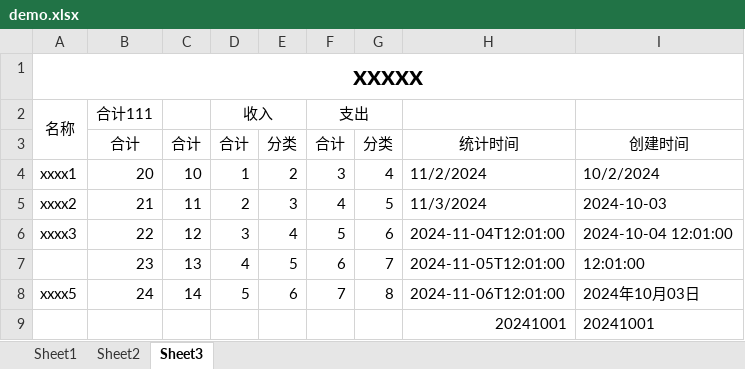
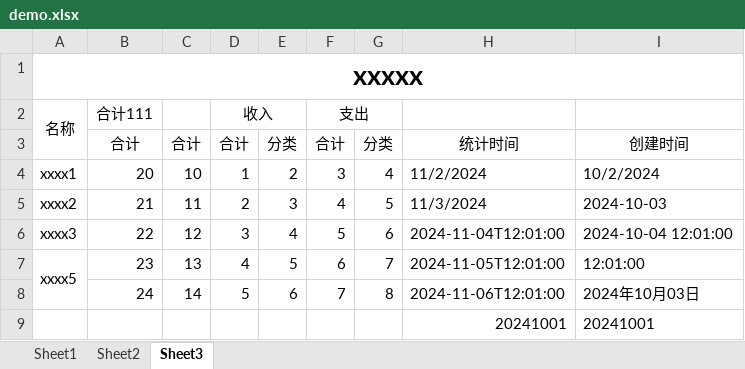
Before and after one commit to ericyl-studio/excel-plus, an Excel workbook: demo.xlsx, sheet Sheet3, drawn as a sheet; values as stored, in another font and other column widths than the file's, no borders; the diff names each change by its address in the sheet, - before the commit and + after, or states it on an @@ line.

```diff
--- a/demo.xlsx (sheet Sheet3)
+++ b/demo.xlsx (sheet Sheet3)
-A7: (empty)
+A7: xxxx5
+A7:A8 merged
-A8: xxxx5
+A8: (empty)
```
Also changed, not shown: sheet Sheet2, 9 other files.
